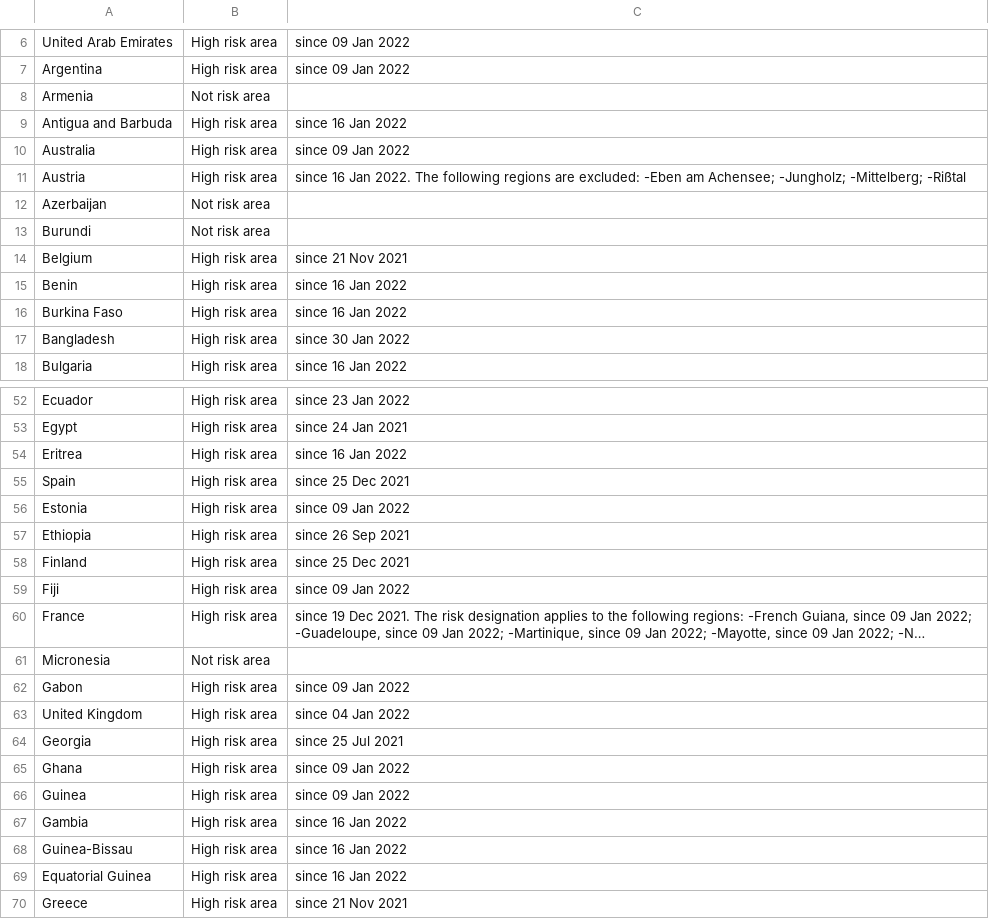
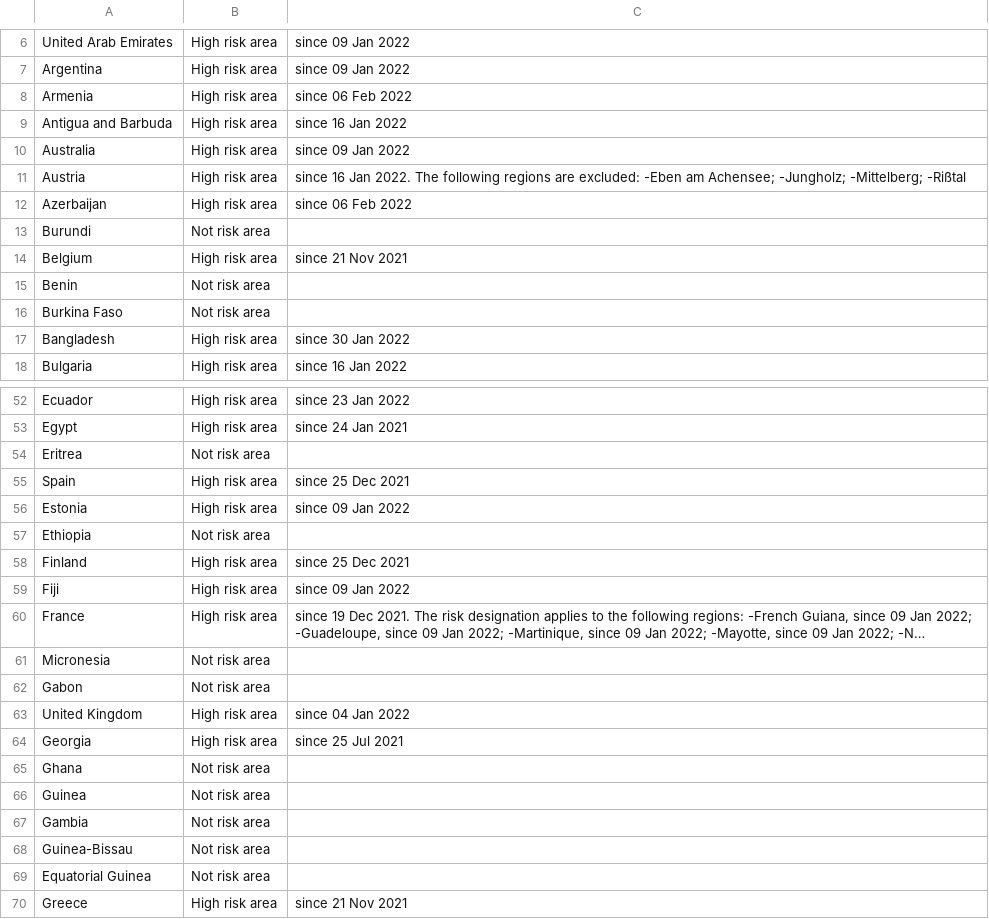
Before and after one commit to dieghernan/RKI-Corona-Atlas, a CSV file: assets/dist/db_countries_risk_en.csv, drawn as a sheet; only a part is shown, gaps mark what is left out; long unchanged cells end in …; the diff covers the shown part only; the diff names each change by its address in the sheet, - before the commit and + after, or states it on an @@ line.

```diff
--- a/assets/dist/db_countries_risk_en.csv
+++ b/assets/dist/db_countries_risk_en.csv
-B8: Not risk area
+B8: High risk area
-C8: (empty)
+C8: since 06 Feb 2022
-B12: Not risk area
+B12: High risk area
-C12: (empty)
+C12: since 06 Feb 2022
-B15:B16: High risk area
+B15:B16: Not risk area
-C15:C16: since 16 Jan 2022
+C15:C16: (empty)
-B54: High risk area
+B54: Not risk area
-C54: since 16 Jan 2022
+C54: (empty)
-B57: High risk area
+B57: Not risk area
-C57: since 26 Sep 2021
+C57: (empty)
-B62: High risk area
+B62: Not risk area
-C62: since 09 Jan 2022
+C62: (empty)
-B65:B69: High risk area
+B65:B69: Not risk area
-C65:C66: since 09 Jan 2022
+C65:C66: (empty)
-C67:C69: since 16 Jan 2022
+C67:C69: (empty)
```
Also changed, not shown: 1 added row and 44 edited cells elsewhere in this file, assets/data/db_scraped.csv, assets/dist/db_countries_risk_de.csv, 19 other files.
